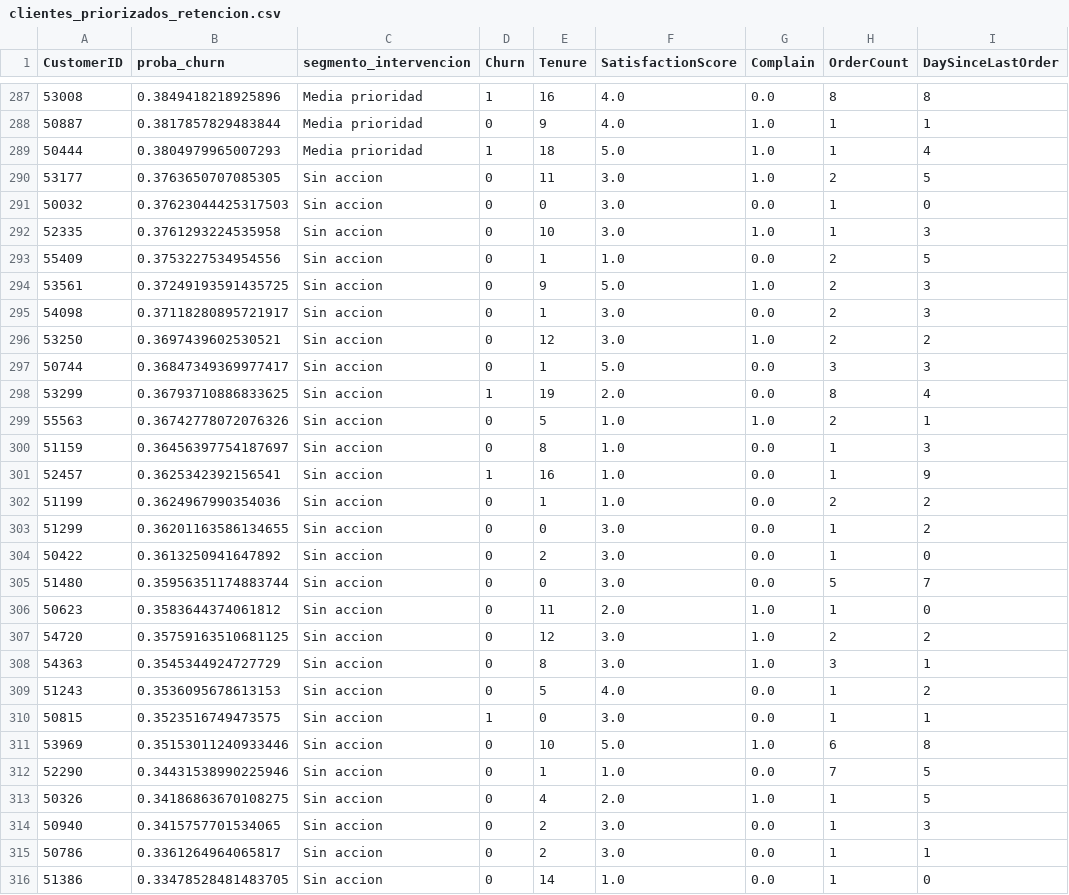
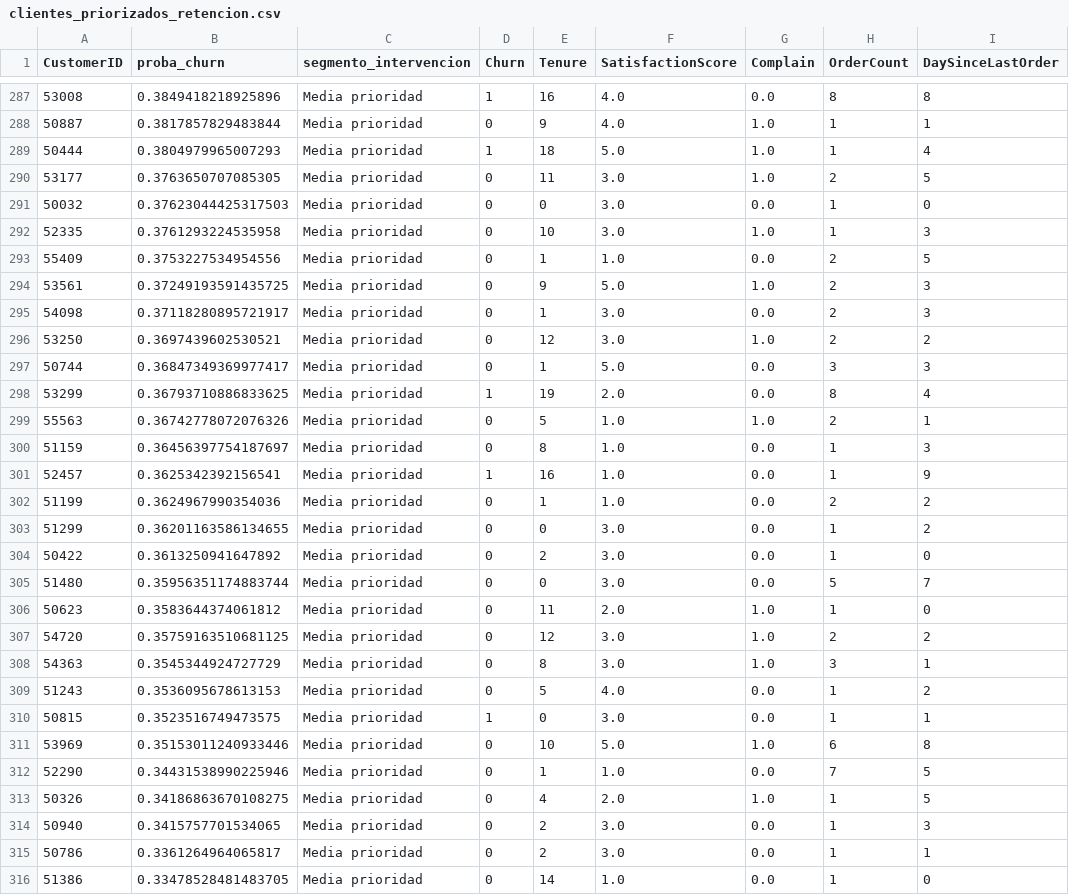
Before and after one commit to LBinello2004/TP3_Prediccion_Churn_IAAN_Grupo_04, a CSV file: outputs/business/clientes_priorizados_retencion.csv, drawn as a sheet; only a part is shown, gaps mark what is left out; the diff covers the shown part only; the diff names each change by its address in the sheet, - before the commit and + after, or states it on an @@ line.

```diff
--- a/outputs/business/clientes_priorizados_retencion.csv
+++ b/outputs/business/clientes_priorizados_retencion.csv
-C290:C316 (segmento_intervencion): Sin accion
+C290:C316 (segmento_intervencion): Media prioridad
```
Also changed, not shown: 14 edited cells elsewhere in this file, 18 other files.
